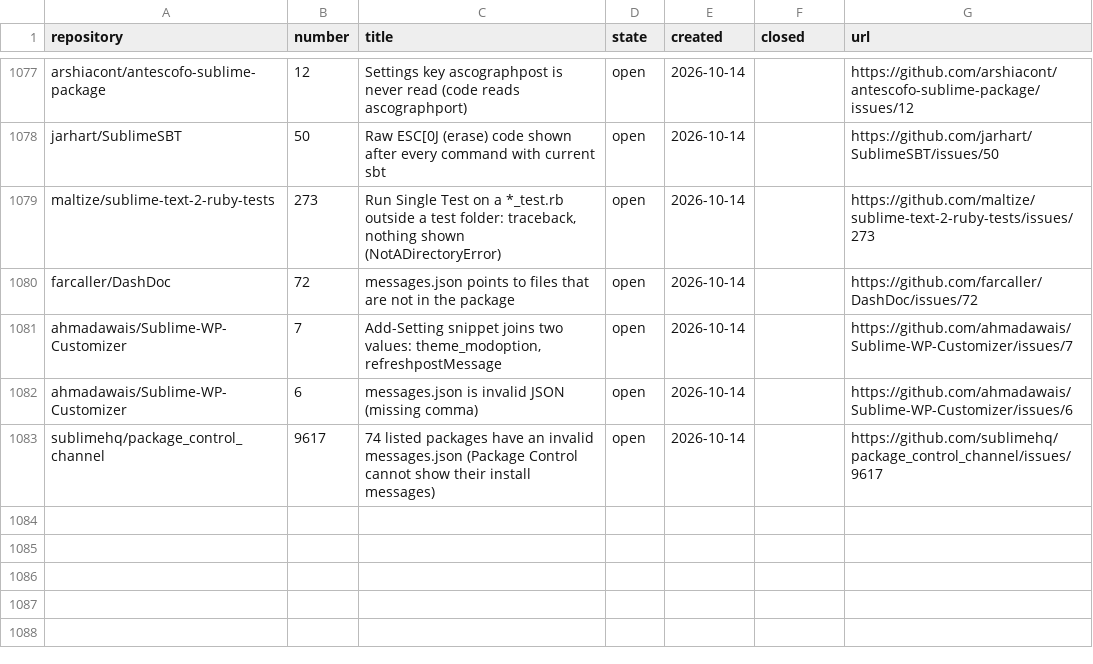
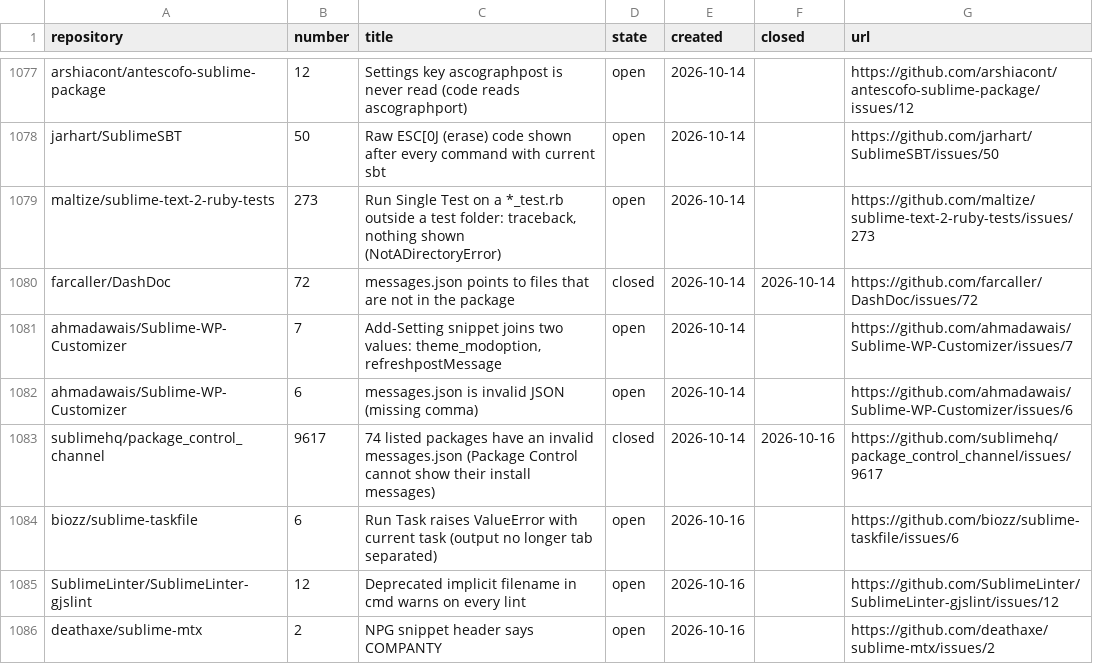
Before and after one commit to dpc00/sublime-package-audit, a TSV file: ISSUES.tsv, drawn as a sheet; only a part is shown, gaps mark what is left out; the diff covers the shown part only.

```diff
--- a/ISSUES.tsv
+++ b/ISSUES.tsv
@@ -1079,5 +1079,8 @@ jarhart/SublimeSBT	50	Raw ESC[0J (erase) code shown after every command with cur
 maltize/sublime-text-2-ruby-tests	273	Run Single Test on a *_test.rb outside a test folder: traceback, nothing shown (NotADirectoryError)	open	2026-10-14		https://github.com/maltize/sublime-text-2-ruby-tests/issues/273
-farcaller/DashDoc	72	messages.json points to files that are not in the package	open	2026-10-14		https://github.com/farcaller/DashDoc/issues/72
+farcaller/DashDoc	72	messages.json points to files that are not in the package	closed	2026-10-14	2026-10-14	https://github.com/farcaller/DashDoc/issues/72
 ahmadawais/Sublime-WP-Customizer	7	Add-Setting snippet joins two values: theme_modoption, refreshpostMessage	open	2026-10-14		https://github.com/ahmadawais/Sublime-WP-Customizer/issues/7
 ahmadawais/Sublime-WP-Customizer	6	messages.json is invalid JSON (missing comma)	open	2026-10-14		https://github.com/ahmadawais/Sublime-WP-Customizer/issues/6
-sublimehq/package_control_channel	9617	74 listed packages have an invalid messages.json (Package Control cannot show their install messages)	open	2026-10-14		https://github.com/sublimehq/package_control_channel/issues/9617
+sublimehq/package_control_channel	9617	74 listed packages have an invalid messages.json (Package Control cannot show their install messages)	closed	2026-10-14	2026-10-16	https://github.com/sublimehq/package_control_channel/issues/9617
+biozz/sublime-taskfile	6	Run Task raises ValueError with current task (output no longer tab separated)	open	2026-10-16		https://github.com/biozz/sublime-taskfile/issues/6
+SublimeLinter/SublimeLinter-gjslint	12	Deprecated implicit filename in cmd warns on every lint	open	2026-10-16		https://github.com/SublimeLinter/SublimeLinter-gjslint/issues/12
+deathaxe/sublime-mtx	2	NPG snippet header says COMPANTY	open	2026-10-16		https://github.com/deathaxe/sublime-mtx/issues/2
```
Also changed, not shown: 6 added rows and 19 edited cells elsewhere in this file, RESULTS.tsv, 3 other files.
